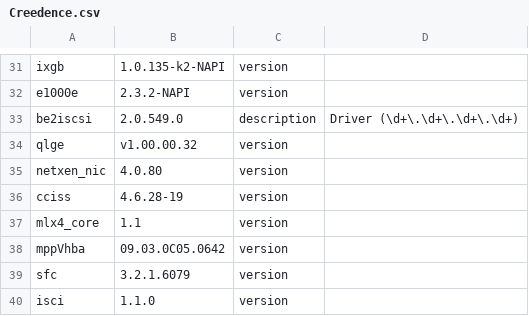
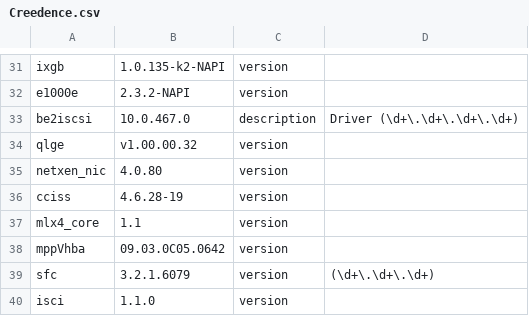
Before and after one commit to gagomes/xenrt, a CSV file: data/driverversions/Creedence.csv, drawn as a sheet; only a part is shown, gaps mark what is left out; the diff covers the shown part only.

```diff
--- a/data/driverversions/Creedence.csv
+++ b/data/driverversions/Creedence.csv
@@ -32,3 +32,3 @@ ixgb,1.0.135-k2-NAPI,version,
 e1000e,2.3.2-NAPI,version,
-be2iscsi,2.0.549.0,description,Driver (\d+\.\d+\.\d+\.\d+)
+be2iscsi,10.0.467.0,description,Driver (\d+\.\d+\.\d+\.\d+)
 qlge,v1.00.00.32,version,
@@ -38,3 +38,3 @@ mlx4_core,1.1,version,
 mppVhba,09.03.0C05.0642,version,
-sfc,3.2.1.6079,version,
+sfc,3.2.1.6079,version,(\d+\.\d+\.\d+)
 isci,1.1.0,version,
```
Also changed, not shown: 13 edited cells elsewhere in this file.
